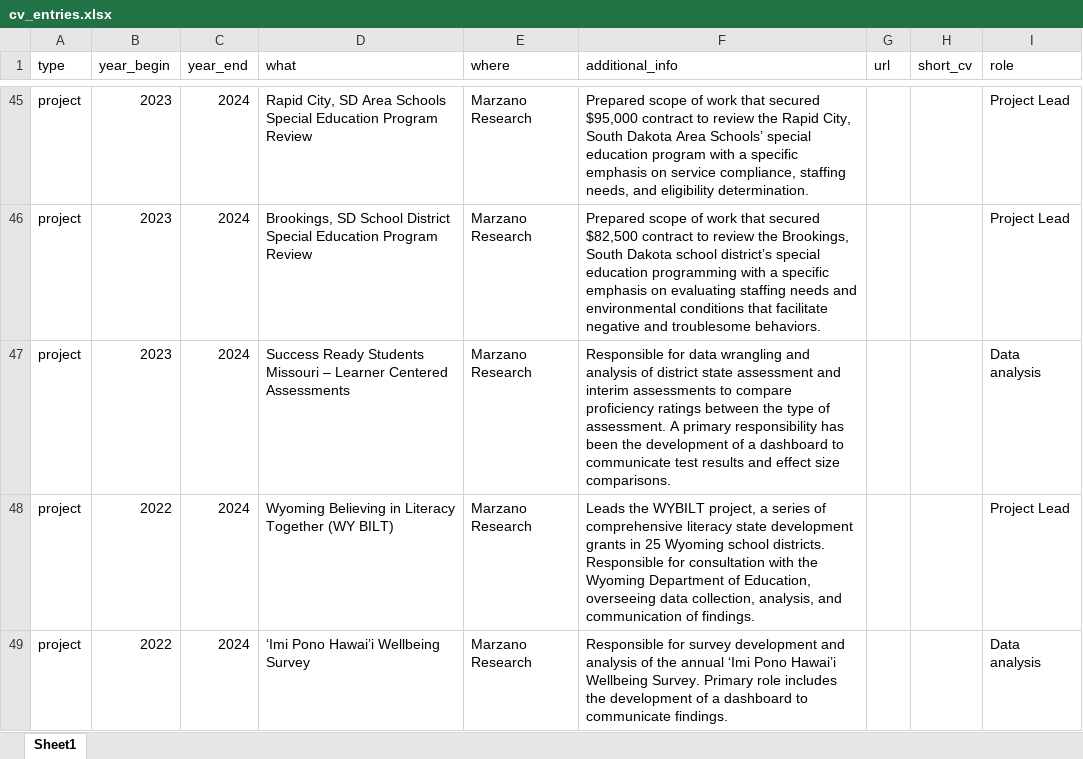
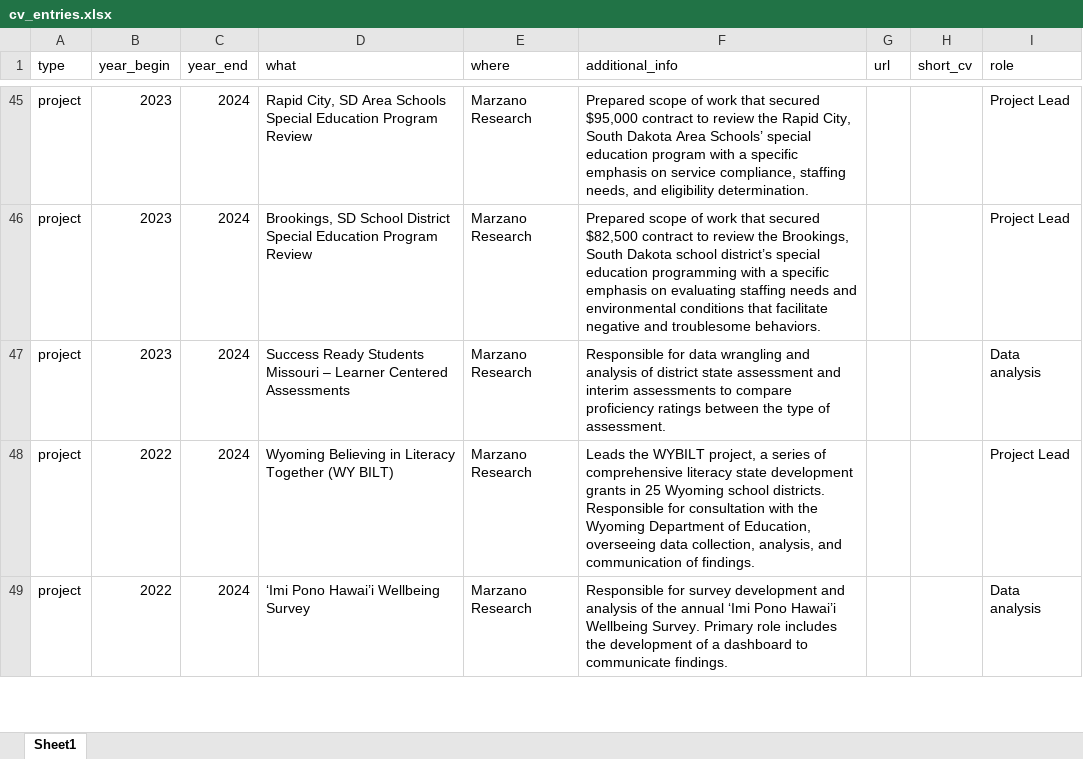
Before and after one commit to Jim-Wright90/wright_cv, an Excel workbook: data/cv_entries.xlsx, sheet Sheet1, drawn as a sheet; only a part is shown, gaps mark what is left out; values as stored, in another font and other column widths than the file's, no borders; the diff names each change by its address in the sheet, - before the commit and + after, or states it on an @@ line.

Commit message:
MO Data description fix

```diff
--- a/data/cv_entries.xlsx (sheet Sheet1)
+++ b/data/cv_entries.xlsx (sheet Sheet1)
-F47 (additional_info): …of assessment. A primary responsibility has been the development of a dashboard to communicate test results and effect size comparisons.
+F47 (additional_info): …of assessment.
```
Also changed, not shown: 1 other file.
